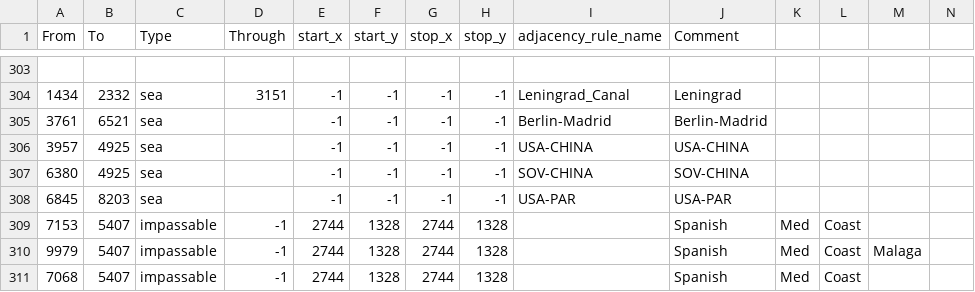
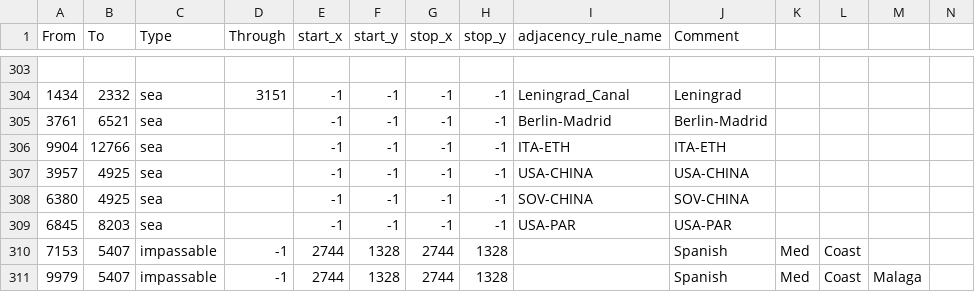
Before and after one commit to Mumiago/MFU-Updated, a CSV file: map/adjacencies.csv, drawn as a sheet; only a part is shown, gaps mark what is left out; the shorter side is filled out with more unchanged rows; the diff names each change by its address in the sheet, - before the commit and + after, or states it on an @@ line.

```diff
--- a/map/adjacencies.csv
+++ b/map/adjacencies.csv
+row 306: 9904 | 12766 | sea |  | -1 | -1 | -1 | -1 | ITA-ETH | ITA-ETH
```
Also changed, not shown: 27 other files.
